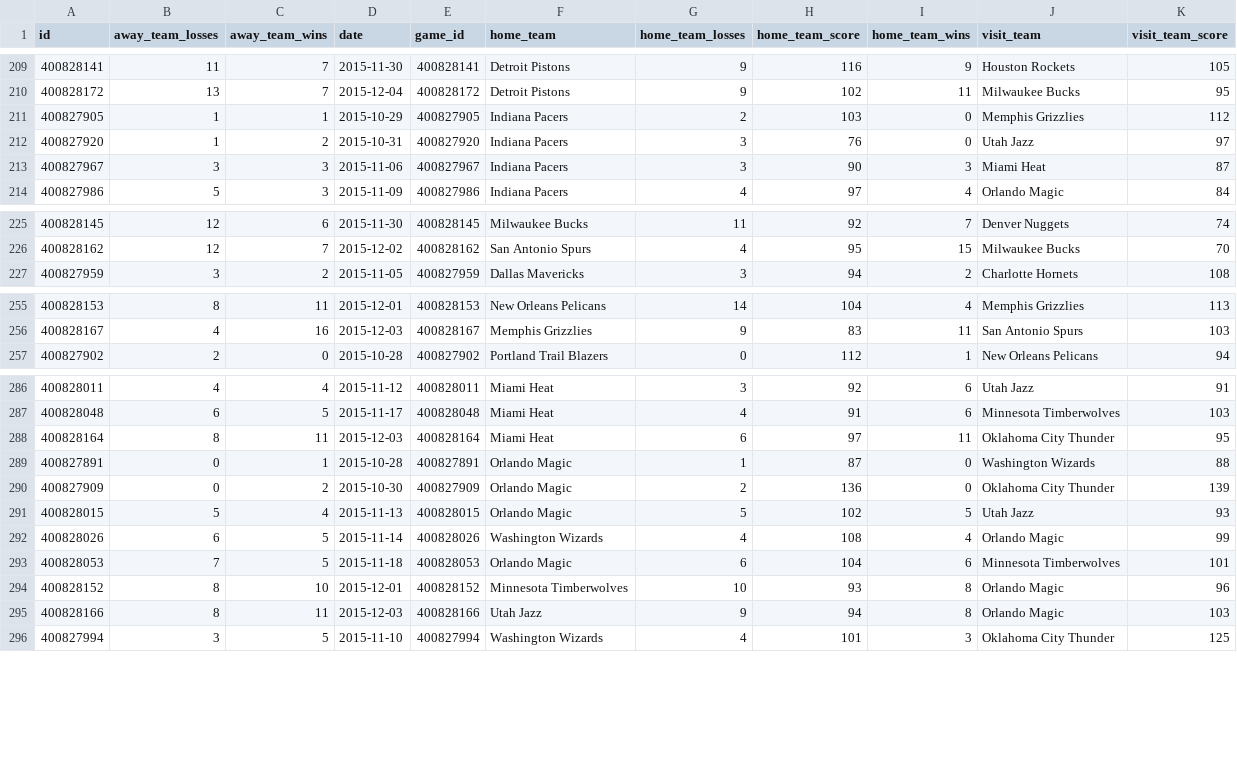
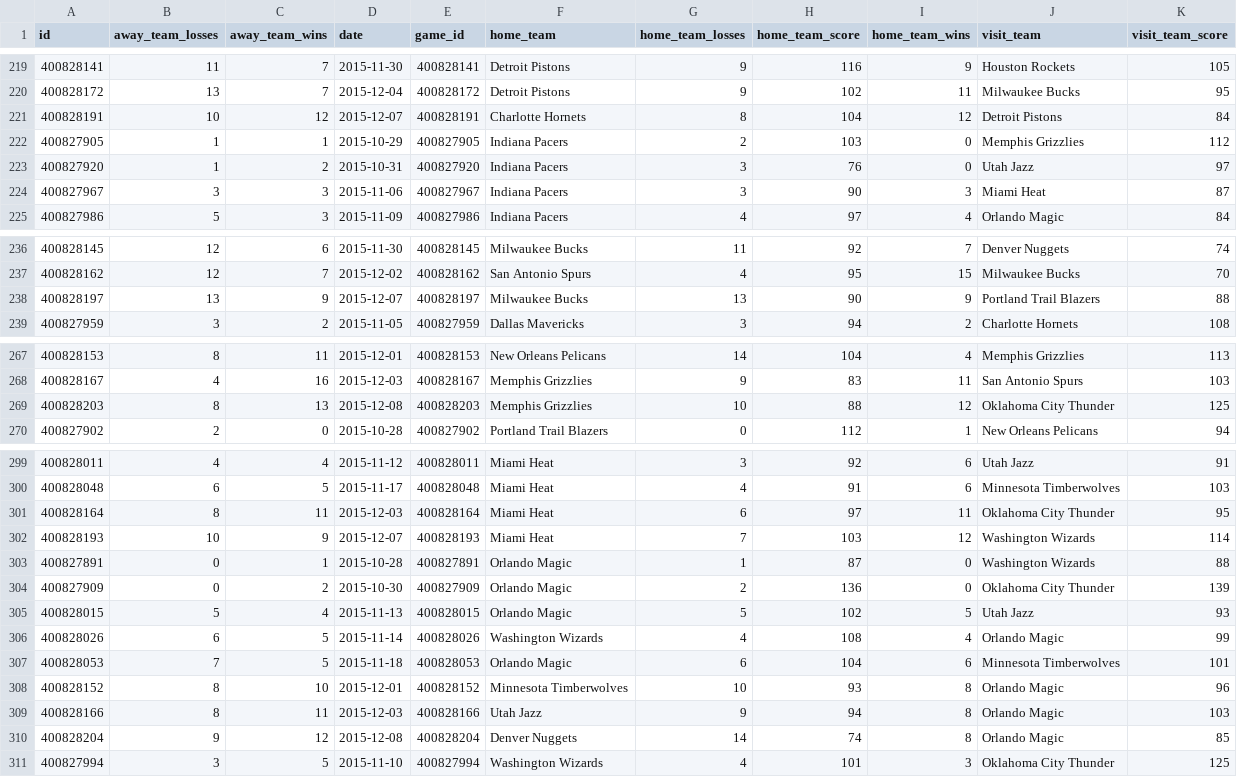
Before and after one commit to erichermann13/CS221and229FinalProjects, a CSV file: games2016.csv, drawn as a sheet; only a part is shown, gaps mark what is left out; the diff covers the shown part only.

```diff
--- a/games2016.csv
+++ b/games2016.csv
@@ -210,2 +220,3 @@ id,away_team_losses,away_team_wins,date,game_id,home_team,home_team_losses,home_
 400828172,13,7,2015-12-04,400828172,Detroit Pistons,9,102,11,Milwaukee Bucks,95
+400828191,10,12,2015-12-07,400828191,Charlotte Hornets,8,104,12,Detroit Pistons,84
 400827905,1,1,2015-10-29,400827905,Indiana Pacers,2,103,0,Memphis Grizzlies,112
@@ -226,2 +237,3 @@ id,away_team_losses,away_team_wins,date,game_id,home_team,home_team_losses,home_
 400828162,12,7,2015-12-02,400828162,San Antonio Spurs,4,95,15,Milwaukee Bucks,70
+400828197,13,9,2015-12-07,400828197,Milwaukee Bucks,13,90,9,Portland Trail Blazers,88
 400827959,3,2,2015-11-05,400827959,Dallas Mavericks,3,94,2,Charlotte Hornets,108
@@ -256,2 +268,3 @@ id,away_team_losses,away_team_wins,date,game_id,home_team,home_team_losses,home_
 400828167,4,16,2015-12-03,400828167,Memphis Grizzlies,9,83,11,San Antonio Spurs,103
+400828203,8,13,2015-12-08,400828203,Memphis Grizzlies,10,88,12,Oklahoma City Thunder,125
 400827902,2,0,2015-10-28,400827902,Portland Trail Blazers,0,112,1,New Orleans Pelicans,94
@@ -288,2 +301,3 @@ id,away_team_losses,away_team_wins,date,game_id,home_team,home_team_losses,home_
 400828164,8,11,2015-12-03,400828164,Miami Heat,6,97,11,Oklahoma City Thunder,95
+400828193,10,9,2015-12-07,400828193,Miami Heat,7,103,12,Washington Wizards,114
 400827891,0,1,2015-10-28,400827891,Orlando Magic,1,87,0,Washington Wizards,88
@@ -295,2 +309,3 @@ id,away_team_losses,away_team_wins,date,game_id,home_team,home_team_losses,home_
 400828166,8,11,2015-12-03,400828166,Utah Jazz,9,94,8,Orlando Magic,103
+400828204,9,12,2015-12-08,400828204,Denver Nuggets,14,74,8,Orlando Magic,85
 400827994,3,5,2015-11-10,400827994,Washington Wizards,4,101,3,Oklahoma City Thunder,125
```
Also changed, not shown: 10 added rows elsewhere in this file, avg_std_dev_cols2016.csv, modelParameters.csv, 30 other files.
